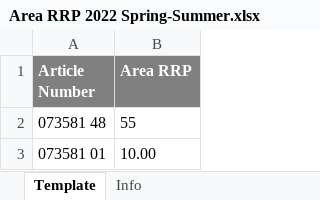
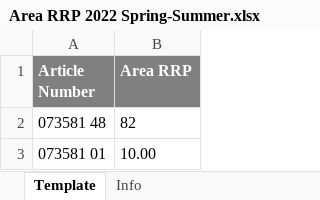
Before and after one commit to tarunvisulon/PUMAregression, an Excel workbook: Valid_ImportTemplate/Area RRP 2022 Spring-Summer.xlsx, sheet Template, drawn as a sheet; values as stored, in another font and other column widths than the file's, no borders; the diff names each change by its address in the sheet, - before the commit and + after, or states it on an @@ line.

```diff
--- a/Valid_ImportTemplate/Area RRP 2022 Spring-Summer.xlsx (sheet Template)
+++ b/Valid_ImportTemplate/Area RRP 2022 Spring-Summer.xlsx (sheet Template)
-B2 (Area RRP): 55
+B2 (Area RRP): 82
```
Also changed, not shown: Valid_ImportTemplate/Country WSP Price 2022 Spring-Summer.xlsx, Valid_ImportTemplate/Customer Group RFC 2022 Spring-Summer.xlsx, 6 other files.
